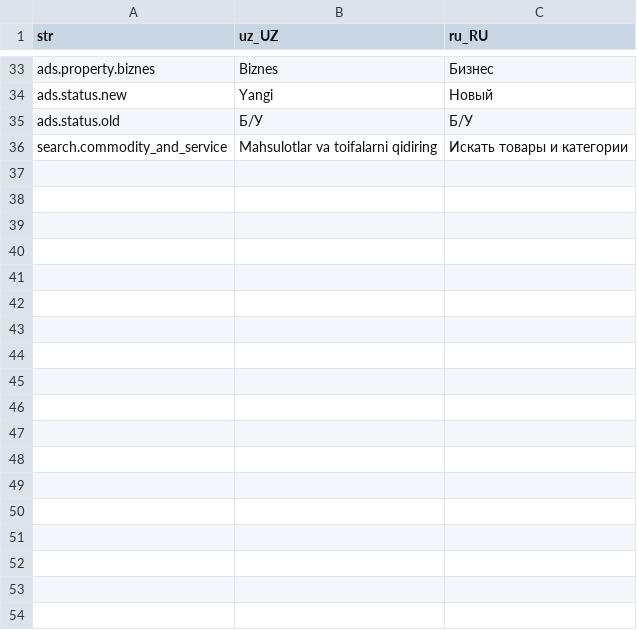
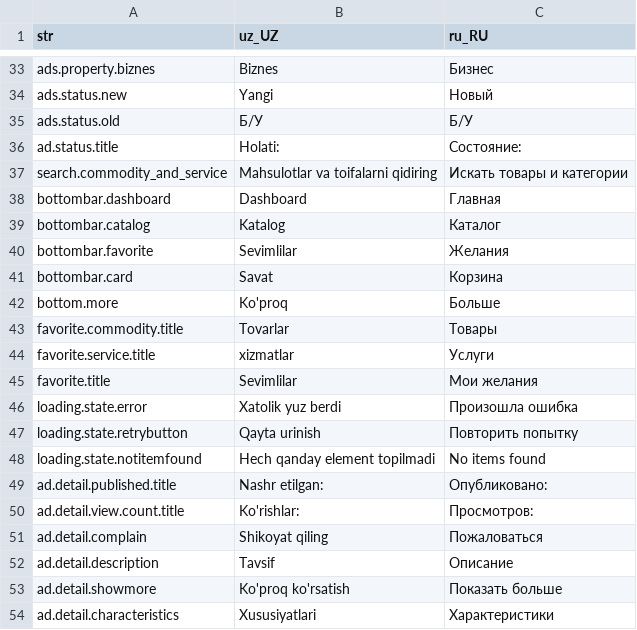
Before and after one commit to Hikmatullohprogramist/El-xizmati, a CSV file: assets/localization/translations.csv, drawn as a sheet; only a part is shown, gaps mark what is left out; the diff covers the shown part only.

Commit message:
localization improved.

```diff
--- a/assets/localization/translations.csv
+++ b/assets/localization/translations.csv
@@ -35,2 +35,20 @@ ads.status.new,Yangi,Новый
 ads.status.old,Б/У,Б/У
+ad.status.title,Holati:,Состояние:
 search.commodity_and_service,Mahsulotlar va toifalarni qidiring,Искать товары и категории
+bottombar.dashboard,Dashboard,Главная
+bottombar.catalog,Katalog,Каталог
+bottombar.favorite,Sevimlilar,Желания
+bottombar.card,Savat,Корзина
+bottom.more,Ko'proq,Больше
+favorite.commodity.title,Tovarlar,Товары
+favorite.service.title,xizmatlar,Услуги
+favorite.title,Sevimlilar,Мои желания
+loading.state.error,Xatolik yuz berdi,Произошла ошибка
+loading.state.retrybutton,Qayta urinish,Повторить попытку
+loading.state.notitemfound,Hech qanday element topilmadi,No items found
+ad.detail.published.title,Nashr etilgan:,Опубликовано:
+ad.detail.view.count.title,Ko'rishlar:,Просмотров:
+ad.detail.complain,Shikoyat qiling,Пожаловаться
+ad.detail.description,Tavsif,Описание
+ad.detail.showmore,Ko'proq ko'rsatish,Показать больше
+ad.detail.characteristics,Xususiyatlari,Характеристики
```
Also changed, not shown: 10 added rows elsewhere in this file, 16 other files.
